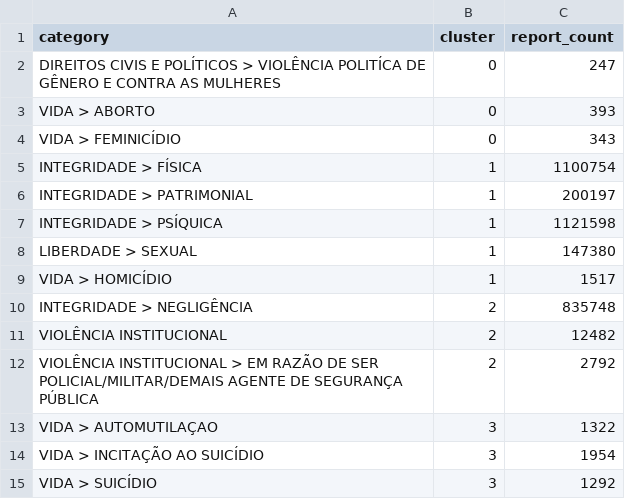
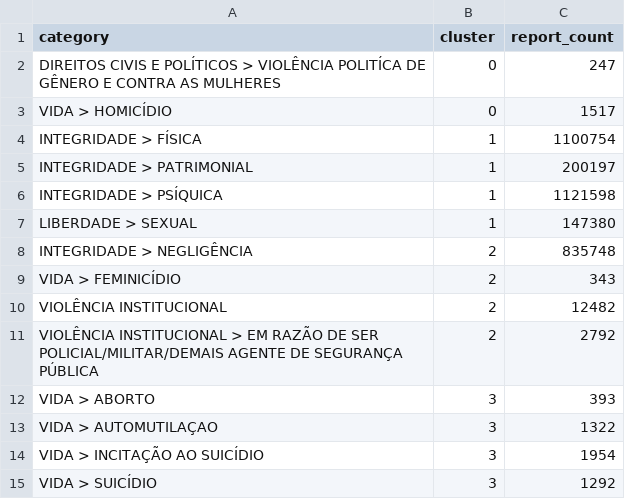
Before and after one commit to rckbrcls/data-mining, a CSV file: artifacts/damicore_abuse_categories_2020_2026/results/category-clusters.csv, drawn as a sheet.

```diff
--- a/artifacts/damicore_abuse_categories_2020_2026/results/category-clusters.csv
+++ b/artifacts/damicore_abuse_categories_2020_2026/results/category-clusters.csv
@@ -2,4 +2,3 @@ category,cluster,report_count
 DIREITOS CIVIS E POLÍTICOS > VIOLÊNCIA POLITÍCA DE GÊNERO E CONTRA AS MULHERES,0,247
-VIDA > ABORTO,0,393
-VIDA > FEMINICÍDIO,0,343
+VIDA > HOMICÍDIO,0,1517
 INTEGRIDADE > FÍSICA,1,1100754
@@ -8,6 +7,7 @@ INTEGRIDADE > PSÍQUICA,1,1121598
 LIBERDADE > SEXUAL,1,147380
-VIDA > HOMICÍDIO,1,1517
 INTEGRIDADE > NEGLIGÊNCIA,2,835748
+VIDA > FEMINICÍDIO,2,343
 VIOLÊNCIA INSTITUCIONAL,2,12482
 VIOLÊNCIA INSTITUCIONAL > EM RAZÃO DE SER POLICIAL/MILITAR/DEMAIS AGENTE DE SEGURANÇA PÚBLICA,2,2792
+VIDA > ABORTO,3,393
 VIDA > AUTOMUTILAÇAO,3,1322
```
Also changed, not shown: 9 other files.
